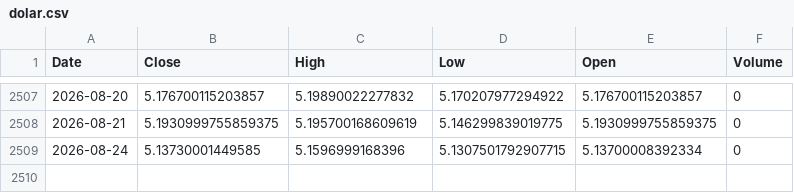
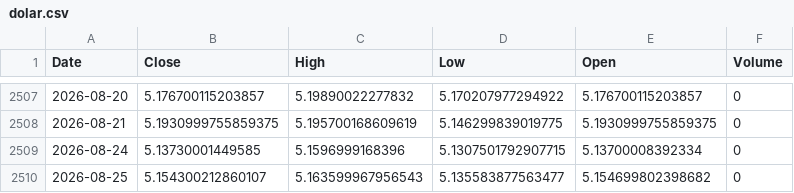
Before and after one commit to leponodobrasil/cotacao-dolar, a CSV file: dolar.csv, drawn as a sheet; only a part is shown, gaps mark what is left out; the diff names each change by its address in the sheet, - before the commit and + after, or states it on an @@ line.

```diff
--- a/dolar.csv
+++ b/dolar.csv
+row 2510: 2026-08-25 | 5.154300212860107 | 5.163599967956543 | 5.135583877563477 | 5.154699802398682 | 0
```
